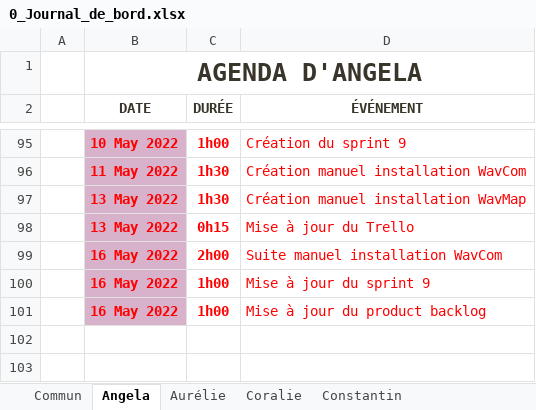
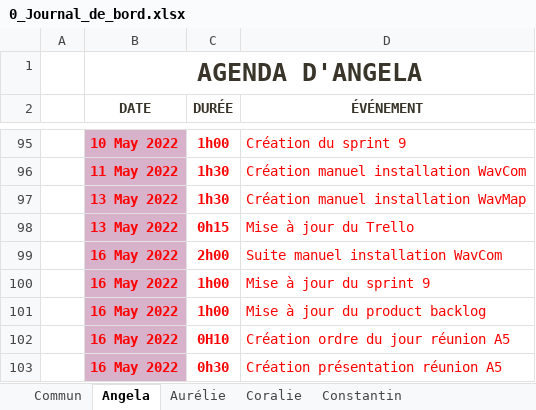
Before and after one commit to ConstantinHrrmn/WavContact, an Excel workbook: Documents/0_Journal_de_bord.xlsx, sheet Angela, drawn as a sheet; only a part is shown, gaps mark what is left out; values as stored, in another font and other column widths than the file's, no borders; table styles not drawn; the diff names each change by its address in the sheet, - before the commit and + after, or states it on an @@ line.

Commit message:
Update 0_Journal_de_bord.xlsx

```diff
--- a/Documents/0_Journal_de_bord.xlsx (sheet Angela)
+++ b/Documents/0_Journal_de_bord.xlsx (sheet Angela)
+row 102:  | 16 May 2022 | 0H10 | Création ordre du jour réunion A5
+row 103:  | 16 May 2022 | 0h30 | Création présentation réunion A5
```
